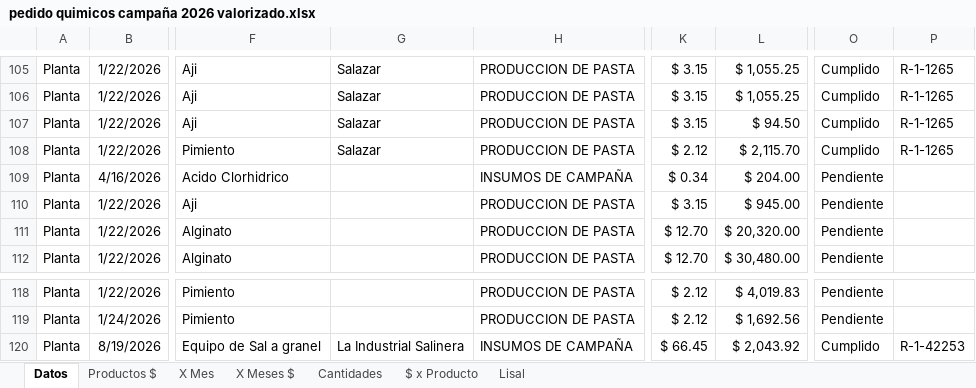
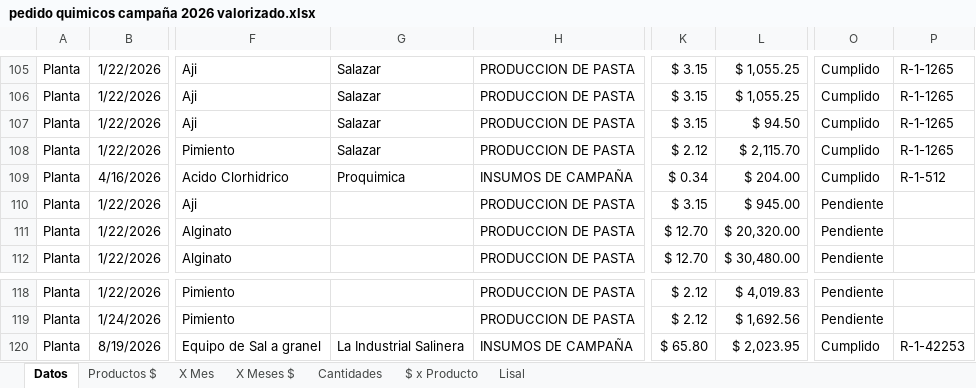
Before and after one commit to Ale-pogo/dashboard-fincalaseis, an Excel workbook: public/data/pedido quimicos campaña 2026 valorizado.xlsx, sheet Datos, drawn as a sheet; only a part is shown, gaps mark what is left out; values as stored, in another font and other column widths than the file's, no borders; charts and pictures and conditional formats and table styles not drawn; the diff covers the shown part only; the diff names each change by its address in the sheet, - before the commit and + after, or states it on an @@ line.

```diff
--- a/public/data/pedido quimicos campaña 2026 valorizado.xlsx (sheet Datos)
+++ b/public/data/pedido quimicos campaña 2026 valorizado.xlsx (sheet Datos)
-G109: (empty)
+G109: Proquimica
-O109: Pendiente
+O109: Cumplido
-P109: (empty)
+P109: R-1-512
-K120: $ 66.45
+K120: $ 65.80
-L120: $ 2,043.92
+L120: $ 2,023.95
```
Also changed, not shown: 1 added row, 1 removed row and 95 edited cells elsewhere in this sheet, charts or pictures, 2 other files.
